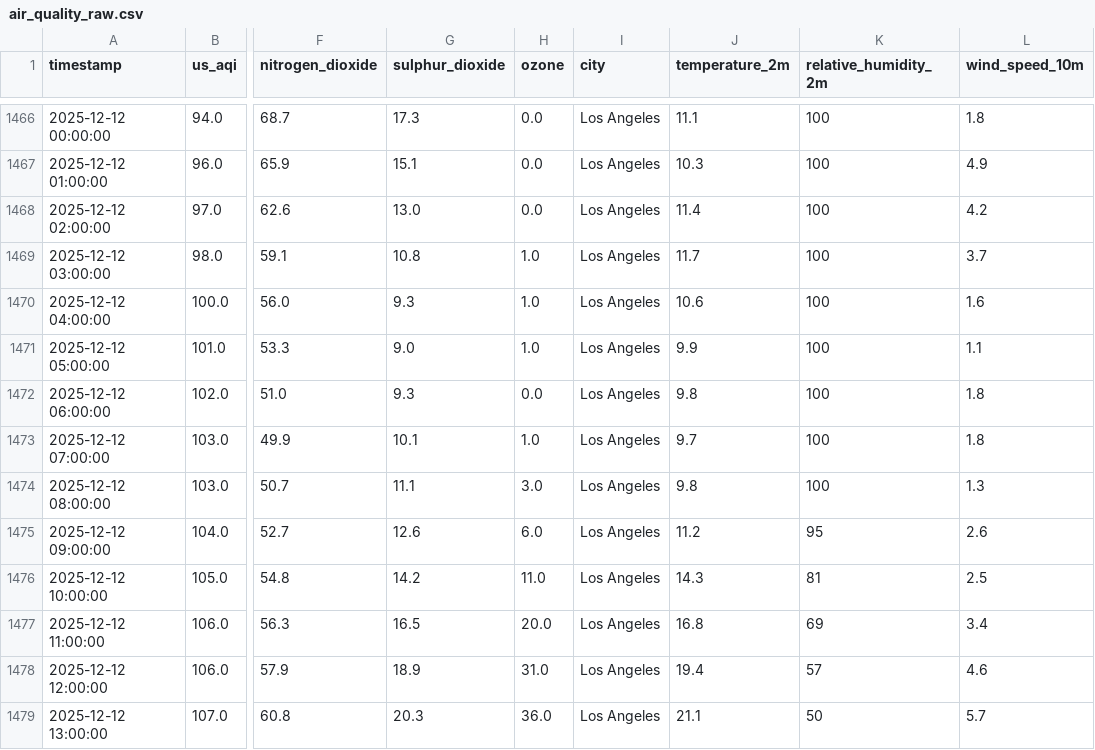
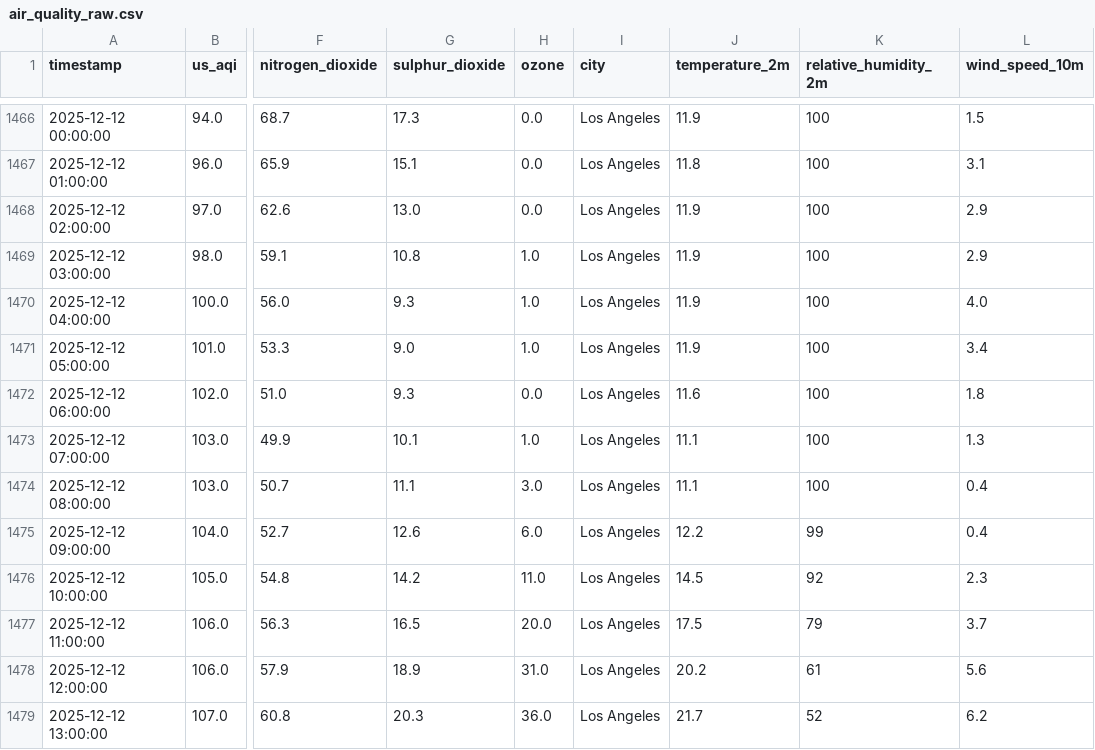
Before and after one commit to Cubillosxy/air-quality-aqi-prediction-ml, a CSV file: data/raw/air_quality_raw.csv, drawn as a sheet; only a part is shown, gaps mark what is left out; the diff covers the shown part only; the diff names each change by its address in the sheet, - before the commit and + after, or states it on an @@ line.

```diff
--- a/data/raw/air_quality_raw.csv
+++ b/data/raw/air_quality_raw.csv
-J1466 (temperature_2m): 11.1
+J1466 (temperature_2m): 11.9
-L1466 (wind_speed_10m): 1.8
+L1466 (wind_speed_10m): 1.5
-J1467 (temperature_2m): 10.3
+J1467 (temperature_2m): 11.8
-L1467 (wind_speed_10m): 4.9
+L1467 (wind_speed_10m): 3.1
-J1468 (temperature_2m): 11.4
+J1468 (temperature_2m): 11.9
-L1468 (wind_speed_10m): 4.2
+L1468 (wind_speed_10m): 2.9
-J1469 (temperature_2m): 11.7
+J1469 (temperature_2m): 11.9
-L1469 (wind_speed_10m): 3.7
+L1469 (wind_speed_10m): 2.9
-J1470 (temperature_2m): 10.6
+J1470 (temperature_2m): 11.9
-L1470 (wind_speed_10m): 1.6
+L1470 (wind_speed_10m): 4.0
-J1471 (temperature_2m): 9.9
+J1471 (temperature_2m): 11.9
-L1471 (wind_speed_10m): 1.1
+L1471 (wind_speed_10m): 3.4
-J1472 (temperature_2m): 9.8
+J1472 (temperature_2m): 11.6
-J1473 (temperature_2m): 9.7
+J1473 (temperature_2m): 11.1
-L1473 (wind_speed_10m): 1.8
+L1473 (wind_speed_10m): 1.3
-J1474 (temperature_2m): 9.8
+J1474 (temperature_2m): 11.1
-L1474 (wind_speed_10m): 1.3
+L1474 (wind_speed_10m): 0.4
-J1475 (temperature_2m): 11.2
+J1475 (temperature_2m): 12.2
-K1475 (relative_humidity_2m): 95
+K1475 (relative_humidity_2m): 99
-L1475 (wind_speed_10m): 2.6
+L1475 (wind_speed_10m): 0.4
-J1476 (temperature_2m): 14.3
+J1476 (temperature_2m): 14.5
-K1476 (relative_humidity_2m): 81
+K1476 (relative_humidity_2m): 92
-L1476 (wind_speed_10m): 2.5
+L1476 (wind_speed_10m): 2.3
-J1477 (temperature_2m): 16.8
+J1477 (temperature_2m): 17.5
-K1477 (relative_humidity_2m): 69
+K1477 (relative_humidity_2m): 79
-L1477 (wind_speed_10m): 3.4
+L1477 (wind_speed_10m): 3.7
-J1478 (temperature_2m): 19.4
+J1478 (temperature_2m): 20.2
-K1478 (relative_humidity_2m): 57
+K1478 (relative_humidity_2m): 61
-L1478 (wind_speed_10m): 4.6
+L1478 (wind_speed_10m): 5.6
-J1479 (temperature_2m): 21.1
+J1479 (temperature_2m): 21.7
-K1479 (relative_humidity_2m): 50
+K1479 (relative_humidity_2m): 52
-L1479 (wind_speed_10m): 5.7
+L1479 (wind_speed_10m): 6.2
```
Also changed, not shown: 89 edited cells elsewhere in this file, data/processed/aqi_features.csv, 11 other files.
